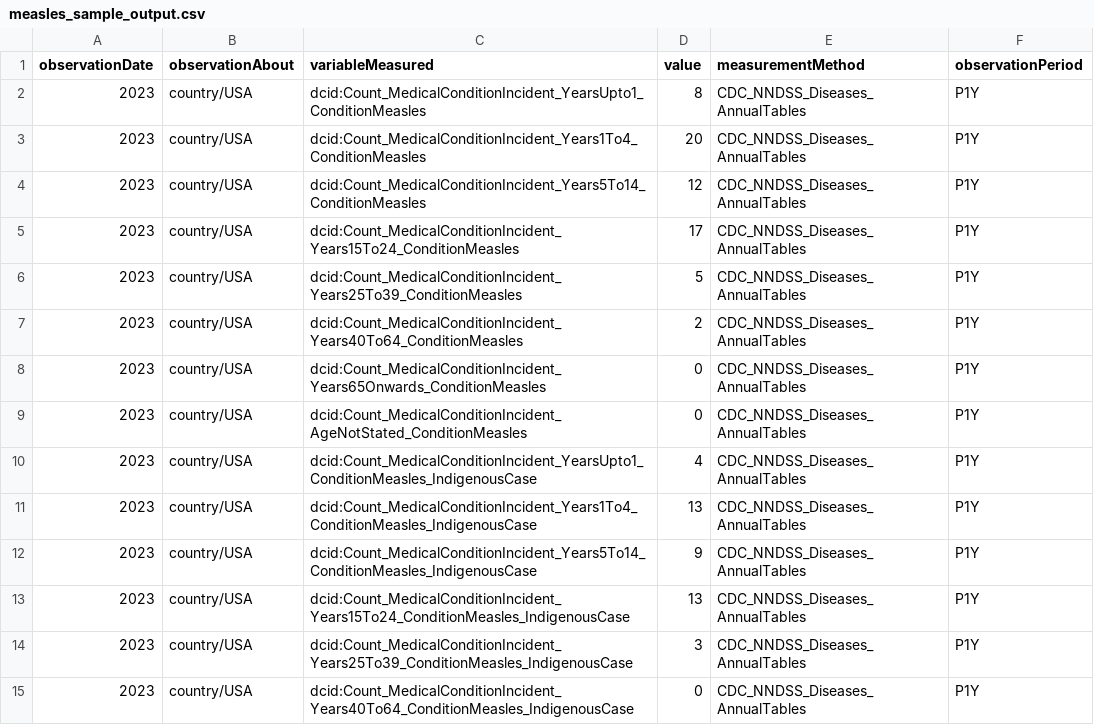
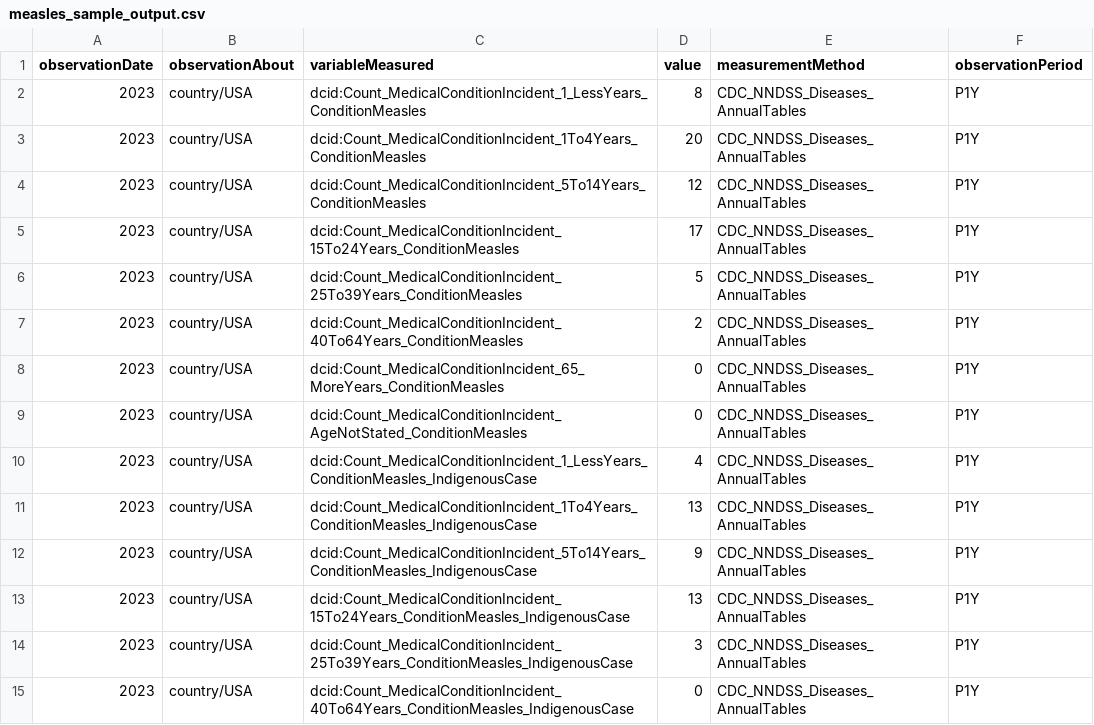
Before and after one commit to HarishC727/data, a CSV file: statvar_imports/us_cdc/nndss_annual_tables/test_data/measles_sample_output.csv, drawn as a sheet; only a part is shown; the diff covers the shown part only.

```diff
--- a/statvar_imports/us_cdc/nndss_annual_tables/test_data/measles_sample_output.csv
+++ b/statvar_imports/us_cdc/nndss_annual_tables/test_data/measles_sample_output.csv
@@ -1,15 +1,15 @@
 observationDate,observationAbout,variableMeasured,value,measurementMethod,observationPeriod
-2023,country/USA,dcid:Count_MedicalConditionIncident_YearsUpto1_ConditionMeasles,8,CDC_NNDSS_Diseases_AnnualTables,P1Y
-2023,country/USA,dcid:Count_MedicalConditionIncident_Years1To4_ConditionMeasles,20,CDC_NNDSS_Diseases_AnnualTables,P1Y
-2023,country/USA,dcid:Count_MedicalConditionIncident_Years5To14_ConditionMeasles,12,CDC_NNDSS_Diseases_AnnualTables,P1Y
-2023,country/USA,dcid:Count_MedicalConditionIncident_Years15To24_ConditionMeasles,17,CDC_NNDSS_Diseases_AnnualTables,P1Y
-2023,country/USA,dcid:Count_MedicalConditionIncident_Years25To39_ConditionMeasles,5,CDC_NNDSS_Diseases_AnnualTables,P1Y
-2023,country/USA,dcid:Count_MedicalConditionIncident_Years40To64_ConditionMeasles,2,CDC_NNDSS_Diseases_AnnualTables,P1Y
-2023,country/USA,dcid:Count_MedicalConditionIncident_Years65Onwards_ConditionMeasles,0,CDC_NNDSS_Diseases_AnnualTables,P1Y
+2023,country/USA,dcid:Count_MedicalConditionIncident_1_LessYears_ConditionMeasles,8,CDC_NNDSS_Diseases_AnnualTables,P1Y
+2023,country/USA,dcid:Count_MedicalConditionIncident_1To4Years_ConditionMeasles,20,CDC_NNDSS_Diseases_AnnualTables,P1Y
+2023,country/USA,dcid:Count_MedicalConditionIncident_5To14Years_ConditionMeasles,12,CDC_NNDSS_Diseases_AnnualTables,P1Y
+2023,country/USA,dcid:Count_MedicalConditionIncident_15To24Years_ConditionMeasles,17,CDC_NNDSS_Diseases_AnnualTables,P1Y
+2023,country/USA,dcid:Count_MedicalConditionIncident_25To39Years_ConditionMeasles,5,CDC_NNDSS_Diseases_AnnualTables,P1Y
+2023,country/USA,dcid:Count_MedicalConditionIncident_40To64Years_ConditionMeasles,2,CDC_NNDSS_Diseases_AnnualTables,P1Y
+2023,country/USA,dcid:Count_MedicalConditionIncident_65_MoreYears_ConditionMeasles,0,CDC_NNDSS_Diseases_AnnualTables,P1Y
 2023,country/USA,dcid:Count_MedicalConditionIncident_AgeNotStated_ConditionMeasles,0,CDC_NNDSS_Diseases_AnnualTables,P1Y
-2023,country/USA,dcid:Count_MedicalConditionIncident_YearsUpto1_ConditionMeasles_IndigenousCase,4,CDC_NNDSS_Diseases_AnnualTables,P1Y
-2023,country/USA,dcid:Count_MedicalConditionIncident_Years1To4_ConditionMeasles_IndigenousCase,13,CDC_NNDSS_Diseases_AnnualTables,P1Y
-2023,country/USA,dcid:Count_MedicalConditionIncident_Years5To14_ConditionMeasles_IndigenousCase,9,CDC_NNDSS_Diseases_AnnualTables,P1Y
-2023,country/USA,dcid:Count_MedicalConditionIncident_Years15To24_ConditionMeasles_IndigenousCase,13,CDC_NNDSS_Diseases_AnnualTables,P1Y
-2023,country/USA,dcid:Count_MedicalConditionIncident_Years25To39_ConditionMeasles_IndigenousCase,3,CDC_NNDSS_Diseases_AnnualTables,P1Y
-2023,country/USA,dcid:Count_MedicalConditionIncident_Years40To64_ConditionMeasles_IndigenousCase,0,CDC_NNDSS_Diseases_AnnualTables,P1Y
+2023,country/USA,dcid:Count_MedicalConditionIncident_1_LessYears_ConditionMeasles_IndigenousCase,4,CDC_NNDSS_Diseases_AnnualTables,P1Y
+2023,country/USA,dcid:Count_MedicalConditionIncident_1To4Years_ConditionMeasles_IndigenousCase,13,CDC_NNDSS_Diseases_AnnualTables,P1Y
+2023,country/USA,dcid:Count_MedicalConditionIncident_5To14Years_ConditionMeasles_IndigenousCase,9,CDC_NNDSS_Diseases_AnnualTables,P1Y
+2023,country/USA,dcid:Count_MedicalConditionIncident_15To24Years_ConditionMeasles_IndigenousCase,13,CDC_NNDSS_Diseases_AnnualTables,P1Y
+2023,country/USA,dcid:Count_MedicalConditionIncident_25To39Years_ConditionMeasles_IndigenousCase,3,CDC_NNDSS_Diseases_AnnualTables,P1Y
+2023,country/USA,dcid:Count_MedicalConditionIncident_40To64Years_ConditionMeasles_IndigenousCase,0,CDC_NNDSS_Diseases_AnnualTables,P1Y
```
Also changed, not shown: 21 added rows and 1 edited cell elsewhere in this file, 9 other files.
